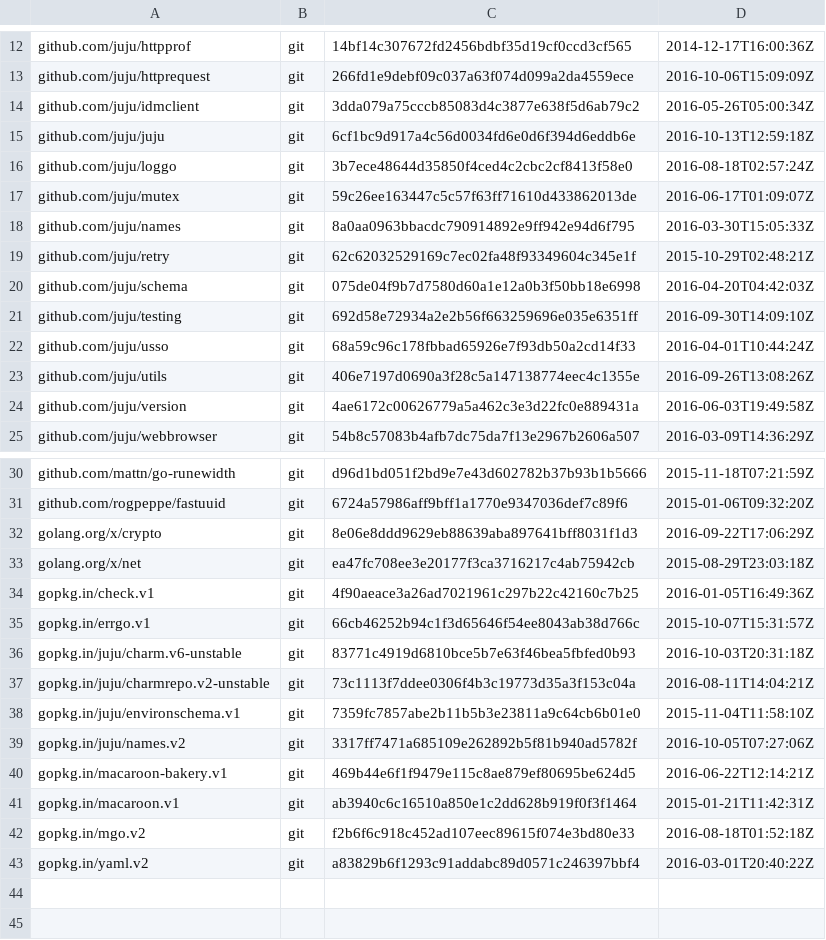
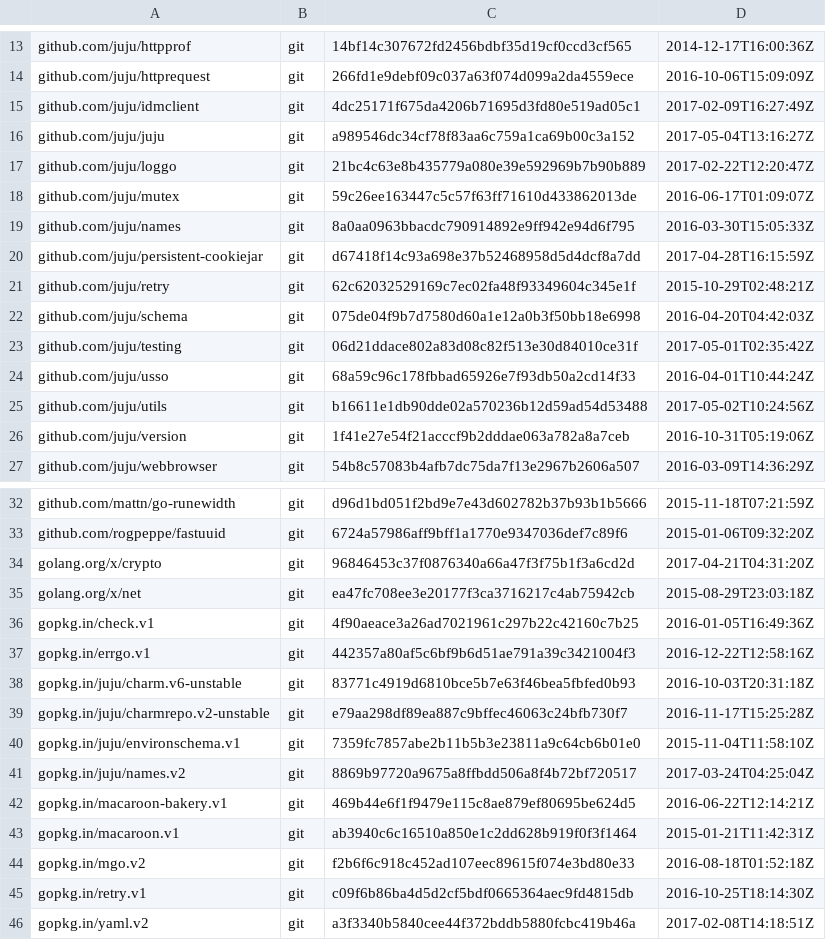
Before and after one commit to juju/plans-client, a TSV file: dependencies.tsv, drawn as a sheet; only a part is shown, gaps mark what is left out; the diff covers the shown part only.

```diff
--- a/dependencies.tsv
+++ b/dependencies.tsv
@@ -13,13 +14,14 @@ github.com/juju/httpprof	git	14bf14c307672fd2456bdbf35d19cf0ccd3cf565	2014-12-17
 github.com/juju/httprequest	git	266fd1e9debf09c037a63f074d099a2da4559ece	2016-10-06T15:09:09Z
-github.com/juju/idmclient	git	3dda079a75cccb85083d4c3877e638f5d6ab79c2	2016-05-26T05:00:34Z
-github.com/juju/juju	git	6cf1bc9d917a4c56d0034fd6e0d6f394d6eddb6e	2016-10-13T12:59:18Z
-github.com/juju/loggo	git	3b7ece48644d35850f4ced4c2cbc2cf8413f58e0	2016-08-18T02:57:24Z
+github.com/juju/idmclient	git	4dc25171f675da4206b71695d3fd80e519ad05c1	2017-02-09T16:27:49Z
+github.com/juju/juju	git	a989546dc34cf78f83aa6c759a1ca69b00c3a152	2017-05-04T13:16:27Z
+github.com/juju/loggo	git	21bc4c63e8b435779a080e39e592969b7b90b889	2017-02-22T12:20:47Z
 github.com/juju/mutex	git	59c26ee163447c5c57f63ff71610d433862013de	2016-06-17T01:09:07Z
 github.com/juju/names	git	8a0aa0963bbacdc790914892e9ff942e94d6f795	2016-03-30T15:05:33Z
+github.com/juju/persistent-cookiejar	git	d67418f14c93a698e37b52468958d5d4dcf8a7dd	2017-04-28T16:15:59Z
 github.com/juju/retry	git	62c62032529169c7ec02fa48f93349604c345e1f	2015-10-29T02:48:21Z
 github.com/juju/schema	git	075de04f9b7d7580d60a1e12a0b3f50bb18e6998	2016-04-20T04:42:03Z
-github.com/juju/testing	git	692d58e72934a2e2b56f663259696e035e6351ff	2016-09-30T14:09:10Z
+github.com/juju/testing	git	06d21ddace802a83d08c82f513e30d84010ce31f	2017-05-01T02:35:42Z
 github.com/juju/usso	git	68a59c96c178fbbad65926e7f93db50a2cd14f33	2016-04-01T10:44:24Z
-github.com/juju/utils	git	406e7197d0690a3f28c5a147138774eec4c1355e	2016-09-26T13:08:26Z
-github.com/juju/version	git	4ae6172c00626779a5a462c3e3d22fc0e889431a	2016-06-03T19:49:58Z
+github.com/juju/utils	git	b16611e1db90dde02a570236b12d59ad54d53488	2017-05-02T10:24:56Z
+github.com/juju/version	git	1f41e27e54f21acccf9b2dddae063a782a8a7ceb	2016-10-31T05:19:06Z
 github.com/juju/webbrowser	git	54b8c57083b4afb7dc75da7f13e2967b2606a507	2016-03-09T14:36:29Z
@@ -31,10 +33,10 @@ github.com/mattn/go-runewidth	git	d96d1bd051f2bd9e7e43d602782b37b93b1b5666	2015-
 github.com/rogpeppe/fastuuid	git	6724a57986aff9bff1a1770e9347036def7c89f6	2015-01-06T09:32:20Z
-golang.org/x/crypto	git	8e06e8ddd9629eb88639aba897641bff8031f1d3	2016-09-22T17:06:29Z
+golang.org/x/crypto	git	96846453c37f0876340a66a47f3f75b1f3a6cd2d	2017-04-21T04:31:20Z
 golang.org/x/net	git	ea47fc708ee3e20177f3ca3716217c4ab75942cb	2015-08-29T23:03:18Z
 gopkg.in/check.v1	git	4f90aeace3a26ad7021961c297b22c42160c7b25	2016-01-05T16:49:36Z
-gopkg.in/errgo.v1	git	66cb46252b94c1f3d65646f54ee8043ab38d766c	2015-10-07T15:31:57Z
+gopkg.in/errgo.v1	git	442357a80af5c6bf9b6d51ae791a39c3421004f3	2016-12-22T12:58:16Z
 gopkg.in/juju/charm.v6-unstable	git	83771c4919d6810bce5b7e63f46bea5fbfed0b93	2016-10-03T20:31:18Z
-gopkg.in/juju/charmrepo.v2-unstable	git	73c1113f7ddee0306f4b3c19773d35a3f153c04a	2016-08-11T14:04:21Z
+gopkg.in/juju/charmrepo.v2-unstable	git	e79aa298df89ea887c9bffec46063c24bfb730f7	2016-11-17T15:25:28Z
 gopkg.in/juju/environschema.v1	git	7359fc7857abe2b11b5b3e23811a9c64cb6b01e0	2015-11-04T11:58:10Z
-gopkg.in/juju/names.v2	git	3317ff7471a685109e262892b5f81b940ad5782f	2016-10-05T07:27:06Z
+gopkg.in/juju/names.v2	git	8869b97720a9675a8ffbdd506a8f4b72bf720517	2017-03-24T04:25:04Z
 gopkg.in/macaroon-bakery.v1	git	469b44e6f1f9479e115c8ae879ef80695be624d5	2016-06-22T12:14:21Z
@@ -42,2 +44,3 @@ gopkg.in/macaroon.v1	git	ab3940c6c16510a850e1c2dd628b919f0f3f1464	2015-01-21T11:
 gopkg.in/mgo.v2	git	f2b6f6c918c452ad107eec89615f074e3bd80e33	2016-08-18T01:52:18Z
-gopkg.in/yaml.v2	git	a83829b6f1293c91addabc89d0571c246397bbf4	2016-03-01T20:40:22Z
+gopkg.in/retry.v1	git	c09f6b86ba4d5d2cf5bdf0665364aec9fd4815db	2016-10-25T18:14:30Z
+gopkg.in/yaml.v2	git	a3f3340b5840cee44f372bddb5880fcbc419b46a	2017-02-08T14:18:51Z
```
Also changed, not shown: 1 added row and 4 edited cells elsewhere in this file, 4 other files.
